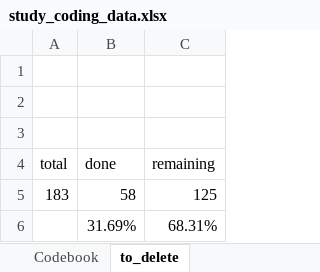
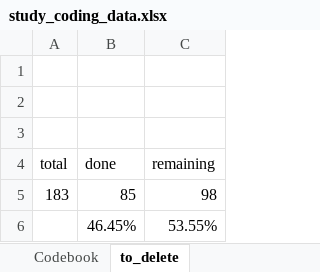
Before and after one commit to HadhoumH/av-performance-assessment-slr, an Excel workbook: study_coding_data.xlsx, sheet to_delete, drawn as a sheet; values as stored, in another font and other column widths than the file's, no borders; removed rows and columns are numbered as before the commit, all else as after; the diff names each change by its address in the sheet, - before the commit and + after, or states it on an @@ line.

```diff
--- a/study_coding_data.xlsx (sheet to_delete)
+++ b/study_coding_data.xlsx (sheet to_delete)
-B5 (done): 58
+B5 (done): 85
-C5 (remaining): 125
+C5 (remaining): 98
-row 6:  | 31.69% | 68.31%
+row 6:  | 46.45% | 53.55%
```
Also changed, not shown: sheet data_extraction_primary_studies.
